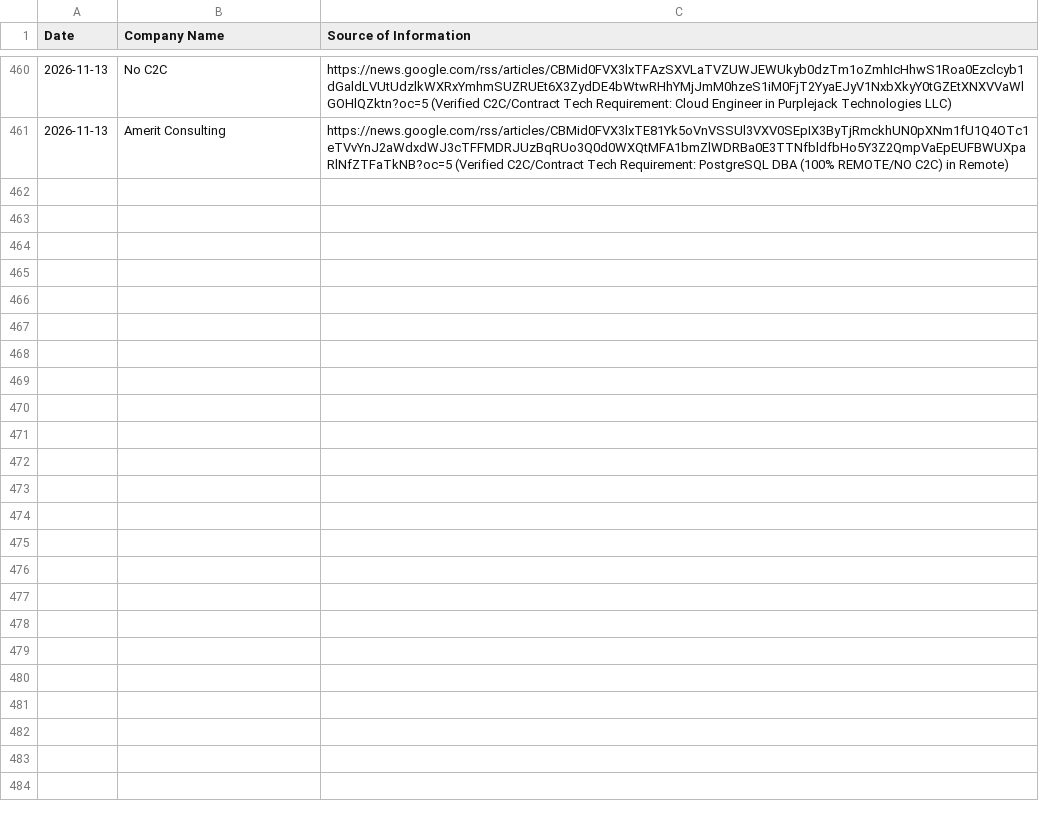
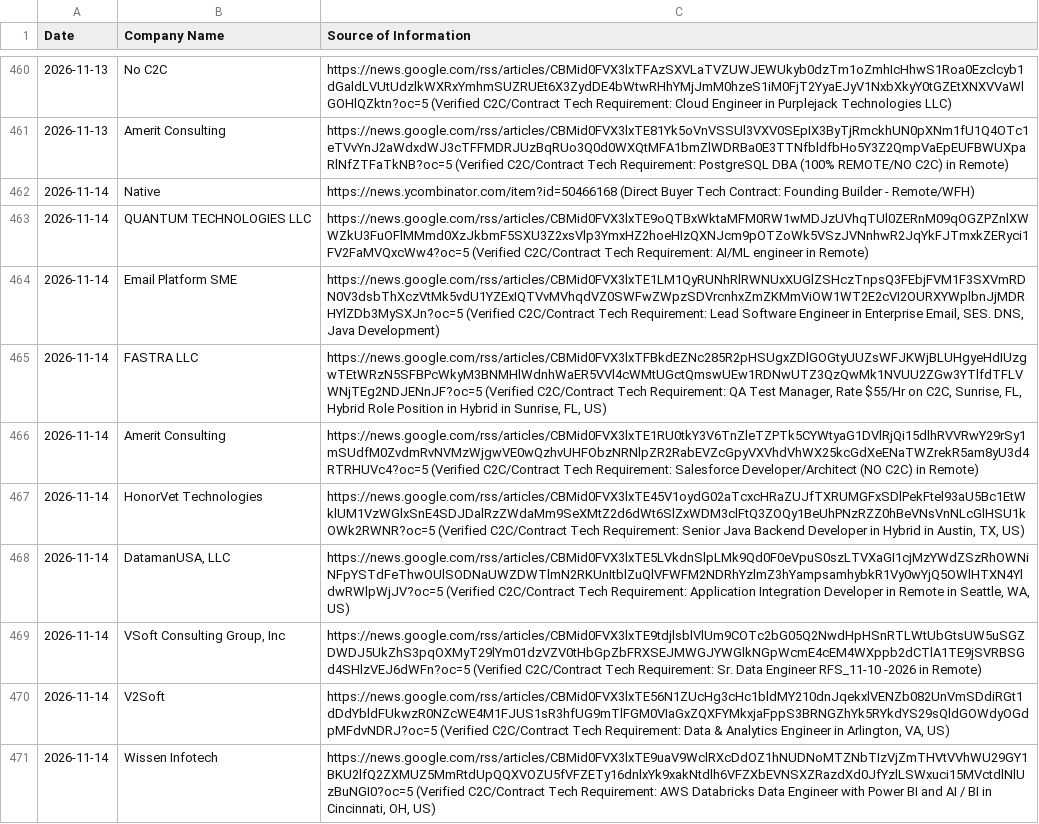
Before and after one commit to divyanshu2074/staff-augmentation-client, a CSV file: companies.csv, drawn as a sheet; only a part is shown, gaps mark what is left out; the diff names each change by its address in the sheet, - before the commit and + after, or states it on an @@ line.

```diff
--- a/companies.csv
+++ b/companies.csv
+row 462: 2026-11-14 | Native | https://news.ycombinator.com/item?id=50466168 (Direct Buyer Tech Contract: Founding Builder - Remote/WFH)
+row 463: 2026-11-14 | QUANTUM TECHNOLOGIES LLC | https://news.google.com/rss/articles/CBMid0FVX3lxTE9oQTBxWktaMFM0RW1wMDJzUVhqTUl0ZERnM09qOGZPZnlXWWZkU3FuOFlMMmd0XzJkbmF5SXU3Z2xsVlp3YmxHZ2hoeHIzQXNJcm9pOTZoWk5VSzJVNnhwR2JqYkFJTmxkZERyci1FV2FaMVQxcWw4?oc=5 (Verified C2C/Contract Tech Requirement: AI/ML engineer in Remote)
+row 464: 2026-11-14 | Email Platform SME | https://news.google.com/rss/articles/CBMid0FVX3lxTE1LM1QyRUNhRlRWNUxXUGlZSHczTnpsQ3FEbjFVM1F3SXVmRDN0V3dsbThXczVtMk5vdU1YZExIQTVvMVhqdVZ0SWFwZWpzSDVrcnhxZmZKMmViOW1WT2E2cVI2OURXYWplbnJjMDRHYlZDb3MySXJn?oc=5 (Verified C2C/Contract Tech Requirement: Lead Software Engineer in Enterprise Email, SES. DNS, Java Development)
+row 465: 2026-11-14 | FASTRA LLC | https://news.google.com/rss/articles/CBMid0FVX3lxTFBkdEZNc285R2pHSUgxZDlGOGtyUUZsWFJKWjBLUHgyeHdIUzgwTEtWRzN5SFBPcWkyM3BNMHlWdnhWaER5VVl4cWMtUGctQmswUEw1RDNwUTZ3QzQwMk1NVUU2ZGw3YTlfdTFLVWNjTEg2NDJENnJF?oc=5 (Verified C2C/Contract Tech Requirement: QA Test Manager, Rate $55/Hr on C2C, Sunrise, FL, Hybrid Role Position in Hybrid in Sunrise, FL, US)
+row 466: 2026-11-14 | Amerit Consulting | https://news.google.com/rss/articles/CBMid0FVX3lxTE1RU0tkY3V6TnZleTZPTk5CYWtyaG1DVlRjQi15dlhRVVRwY29rSy1mSUdfM0ZvdmRvNVMzWjgwVE0wQzhvUHFObzNRNlpZR2RabEVZcGpyVXVhdVhWX25kcGdXeENaTWZrekR5am8yU3d4RTRHUVc4?oc=5 (Verified C2C/Contract Tech Requirement: Salesforce Developer/Architect (NO C2C) in Remote)
+row 467: 2026-11-14 | HonorVet Technologies | https://news.google.com/rss/articles/CBMid0FVX3lxTE45V1oydG02aTcxcHRaZUJfTXRUMGFxSDlPekFtel93aU5Bc1EtWklUM1VzWGlxSnE4SDJDalRzZWdaMm9SeXMtZ2d6dWt6SlZxWDM3clFtQ3ZOQy1BeUhPNzRZZ0hBeVNsVnNLcGlHSU1kOWk2RWNR?oc=5 (Verified C2C/Contract Tech Requirement: Senior Java Backend Developer in Hybrid in Austin, TX, US)
+row 468: 2026-11-14 | DatamanUSA, LLC | https://news.google.com/rss/articles/CBMid0FVX3lxTE5LVkdnSlpLMk9Qd0F0eVpuS0szLTVXaGI1cjMzYWdZSzRhOWNiNFpYSTdFeThwOUlSODNaUWZDWTlmN2RKUnItblZuQlVFWFM2NDRhYzlmZ3hYampsamhybkR1Vy0wYjQ5OWlHTXN4YldwRWlpWjJV?oc=5 (Verified C2C/Contract Tech Requirement: Application Integration Developer in Remote in Seattle, WA, US)
+row 469: 2026-11-14 | VSoft Consulting Group, Inc | https://news.google.com/rss/articles/CBMid0FVX3lxTE9tdjlsblVlUm9COTc2bG05Q2NwdHpHSnRTLWtUbGtsUW5uSGZDWDJ5UkZhS3pqOXMyT29lYm01dzVZV0tHbGpZbFRXSEJMWGJYWGlkNGpWcmE4cEM4WXppb2dCTlA1TE9jSVRBSGd4SHlzVEJ6dWFn?oc=5 (Verified C2C/Contract Tech Requirement: Sr. Data Engineer RFS_11-10 -2026 in Remote)
+row 470: 2026-11-14 | V2Soft | https://news.google.com/rss/articles/CBMid0FVX3lxTE56N1ZUcHg3cHc1bldMY210dnJqekxlVENZb082UnVmSDdiRGt1dDdYbldFUkwzR0NZcWE4M1FJUS1sR3hfUG9mTlFGM0VIaGxZQXFYMkxjaFppS3BRNGZhYk5RYkdYS29sQldGOWdyOGdpMFdvNDRJ?oc=5 (Verified C2C/Contract Tech Requirement: Data & Analytics Engineer in Arlington, VA, US)
+row 471: 2026-11-14 | Wissen Infotech | https://news.google.com/rss/articles/CBMid0FVX3lxTE9uaV9WclRXcDdOZ1hNUDNoMTZNbTIzVjZmTHVtVVhWU29GY1BKU2lfQ2ZXMUZ5MmRtdUpQQXVOZU5fVFZETy16dnlxYk9xakNtdlh6VFZXbEVNSXZRazdXd0JfYzlLSWxuci15MVctdlNlUzBuNGI0?oc=5 (Verified C2C/Contract Tech Requirement: AWS Databricks Data Engineer with Power BI and AI / BI in Cincinnati, OH, US)
```
